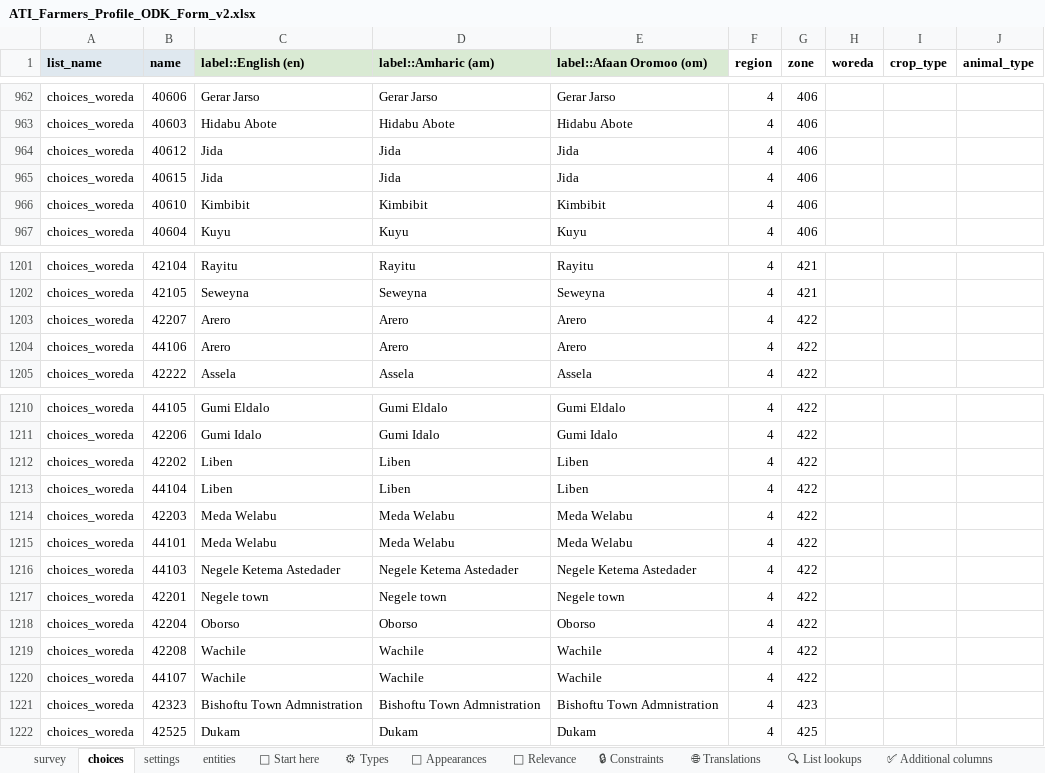
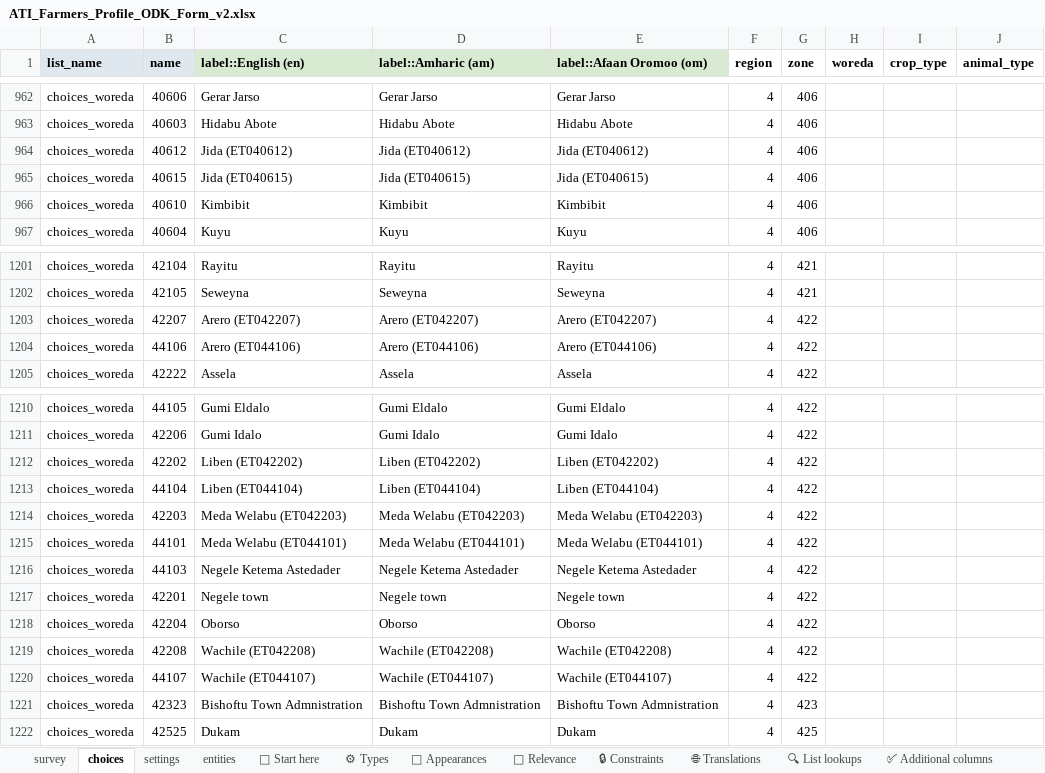
Before and after one commit to Centre-for-Open-Societal-Systems/farmer-registry, an Excel workbook: odk/ATI_Farmers_Profile_ODK_Form_v2.xlsx, sheet choices, drawn as a sheet; only a part is shown, gaps mark what is left out; values as stored, in another font and other column widths than the file's, no borders; conditional formats and table styles not drawn; the diff covers the shown part only; the diff names each change by its address in the sheet, - before the commit and + after, or states it on an @@ line.

```diff
--- a/odk/ATI_Farmers_Profile_ODK_Form_v2.xlsx (sheet choices)
+++ b/odk/ATI_Farmers_Profile_ODK_Form_v2.xlsx (sheet choices)
-C964 (label::English (en)): Jida
+C964 (label::English (en)): Jida (ET040612)
-D964 (label::Amharic (am)): Jida
+D964 (label::Amharic (am)): Jida (ET040612)
-E964 (label::Afaan Oromoo (om)): Jida
+E964 (label::Afaan Oromoo (om)): Jida (ET040612)
-C965 (label::English (en)): Jida
+C965 (label::English (en)): Jida (ET040615)
-D965 (label::Amharic (am)): Jida
+D965 (label::Amharic (am)): Jida (ET040615)
-E965 (label::Afaan Oromoo (om)): Jida
+E965 (label::Afaan Oromoo (om)): Jida (ET040615)
-C1203 (label::English (en)): Arero
+C1203 (label::English (en)): Arero (ET042207)
-D1203 (label::Amharic (am)): Arero
+D1203 (label::Amharic (am)): Arero (ET042207)
-E1203 (label::Afaan Oromoo (om)): Arero
+E1203 (label::Afaan Oromoo (om)): Arero (ET042207)
-C1204 (label::English (en)): Arero
+C1204 (label::English (en)): Arero (ET044106)
-D1204 (label::Amharic (am)): Arero
+D1204 (label::Amharic (am)): Arero (ET044106)
-E1204 (label::Afaan Oromoo (om)): Arero
+E1204 (label::Afaan Oromoo (om)): Arero (ET044106)
-C1212 (label::English (en)): Liben
+C1212 (label::English (en)): Liben (ET042202)
-D1212 (label::Amharic (am)): Liben
+D1212 (label::Amharic (am)): Liben (ET042202)
-E1212 (label::Afaan Oromoo (om)): Liben
+E1212 (label::Afaan Oromoo (om)): Liben (ET042202)
-C1213 (label::English (en)): Liben
+C1213 (label::English (en)): Liben (ET044104)
-D1213 (label::Amharic (am)): Liben
+D1213 (label::Amharic (am)): Liben (ET044104)
-E1213 (label::Afaan Oromoo (om)): Liben
+E1213 (label::Afaan Oromoo (om)): Liben (ET044104)
-C1214 (label::English (en)): Meda Welabu
+C1214 (label::English (en)): Meda Welabu (ET042203)
-D1214 (label::Amharic (am)): Meda Welabu
+D1214 (label::Amharic (am)): Meda Welabu (ET042203)
-E1214 (label::Afaan Oromoo (om)): Meda Welabu
+E1214 (label::Afaan Oromoo (om)): Meda Welabu (ET042203)
-C1215 (label::English (en)): Meda Welabu
+C1215 (label::English (en)): Meda Welabu (ET044101)
-D1215 (label::Amharic (am)): Meda Welabu
+D1215 (label::Amharic (am)): Meda Welabu (ET044101)
-E1215 (label::Afaan Oromoo (om)): Meda Welabu
+E1215 (label::Afaan Oromoo (om)): Meda Welabu (ET044101)
-C1219 (label::English (en)): Wachile
+C1219 (label::English (en)): Wachile (ET042208)
-D1219 (label::Amharic (am)): Wachile
+D1219 (label::Amharic (am)): Wachile (ET042208)
-E1219 (label::Afaan Oromoo (om)): Wachile
+E1219 (label::Afaan Oromoo (om)): Wachile (ET042208)
-C1220 (label::English (en)): Wachile
+C1220 (label::English (en)): Wachile (ET044107)
-D1220 (label::Amharic (am)): Wachile
+D1220 (label::Amharic (am)): Wachile (ET044107)
-E1220 (label::Afaan Oromoo (om)): Wachile
+E1220 (label::Afaan Oromoo (om)): Wachile (ET044107)
```
Also changed, not shown: 90 edited cells elsewhere in this sheet, 16 other files.
